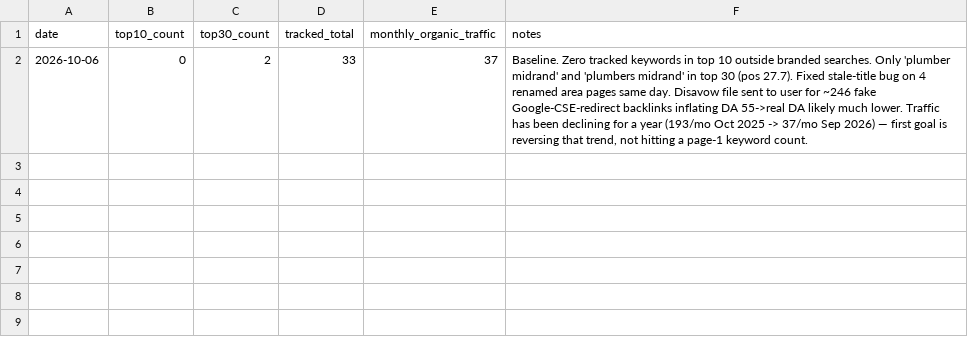
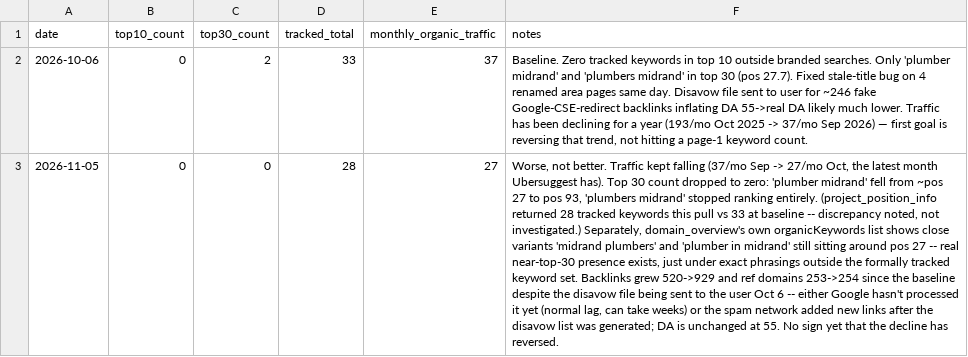
Before and after one commit to brackenplumber1-byte/online-advertising, a CSV file: .claude/keyword-tracking/sites/247plumbersgp/monthly-log.csv, drawn as a sheet; the diff names each change by its address in the sheet, - before the commit and + after, or states it on an @@ line.

```diff
--- a/.claude/keyword-tracking/sites/247plumbersgp/monthly-log.csv
+++ b/.claude/keyword-tracking/sites/247plumbersgp/monthly-log.csv
+row 3: 2026-11-05 | 0 | 0 | 28 | 27 | Worse, not better. Traffic kept falling (37/mo Sep -> 27/mo Oct, the latest month Ubersuggest has). Top 30 count dropped to zero: 'plumber midrand' fell from ~pos 27 to pos 93, 'plumbers midrand' stopped ranking entirely. (project_position_info returned 28 tracked keywords this pull vs 33 at baseline -- discrepancy noted, not investigated.) Separately, domain_overview's own organicKeywords list shows close variants 'midrand plumbers' and 'plumber in midrand' still sitting around pos 27 -- real near-top-30 presence exists, just under exact phrasings outside the formally tracked keyword set. Backlinks grew 520->929 and ref domains 253->254 since the baseline despite the disavow file being sent to the user Oct 6 -- either Google hasn't processed it yet (normal lag, can take weeks) or the spam network added new links after the disavow list was generated; DA is unchanged at 55. No sign yet that the decline has reversed.
```
